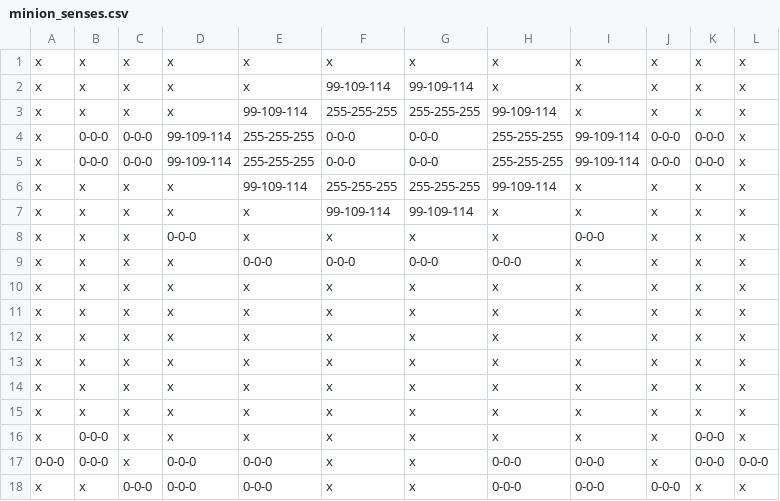
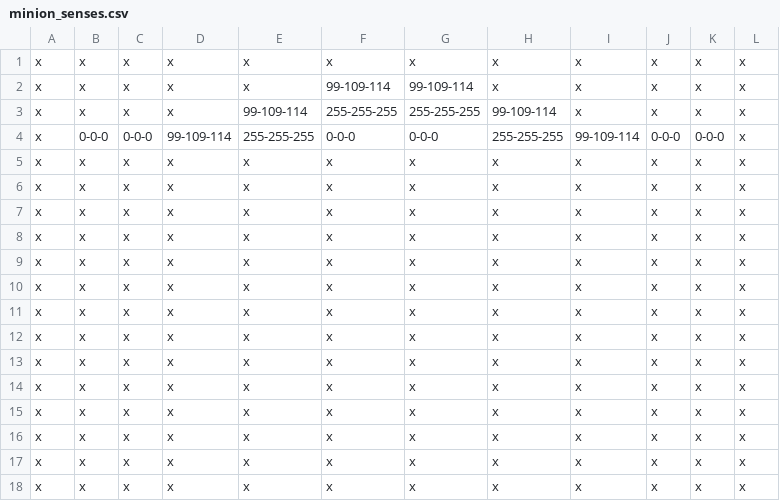
Before and after one commit to JPineda12/EDD_2S2019_PY1_201404405, a CSV file: minion/minion_senses.csv, drawn as a sheet.

```diff
--- a/minion/minion_senses.csv
+++ b/minion/minion_senses.csv
@@ -4,7 +4,2 @@ x,x,x,x,99-109-114,255-255-255,255-255-255,99-109-114,x,x,x,x
 x,0-0-0,0-0-0,99-109-114,255-255-255,0-0-0,0-0-0,255-255-255,99-109-114,0-0-0,0-0-0,x
-x,0-0-0,0-0-0,99-109-114,255-255-255,0-0-0,0-0-0,255-255-255,99-109-114,0-0-0,0-0-0,x
-x,x,x,x,99-109-114,255-255-255,255-255-255,99-109-114,x,x,x,x
-x,x,x,x,x,99-109-114,99-109-114,x,x,x,x,x
-x,x,x,0-0-0,x,x,x,x,0-0-0,x,x,x
-x,x,x,x,0-0-0,0-0-0,0-0-0,0-0-0,x,x,x,x
 x,x,x,x,x,x,x,x,x,x,x,x
@@ -15,4 +10,9 @@ x,x,x,x,x,x,x,x,x,x,x,x
 x,x,x,x,x,x,x,x,x,x,x,x
-x,0-0-0,x,x,x,x,x,x,x,x,0-0-0,x
-0-0-0,0-0-0,x,0-0-0,0-0-0,x,x,0-0-0,0-0-0,x,0-0-0,0-0-0
-x,x,0-0-0,0-0-0,0-0-0,x,x,0-0-0,0-0-0,0-0-0,x,x
+x,x,x,x,x,x,x,x,x,x,x,x
+x,x,x,x,x,x,x,x,x,x,x,x
+x,x,x,x,x,x,x,x,x,x,x,x
+x,x,x,x,x,x,x,x,x,x,x,x
+x,x,x,x,x,x,x,x,x,x,x,x
+x,x,x,x,x,x,x,x,x,x,x,x
+x,x,x,x,x,x,x,x,x,x,x,x
+x,x,x,x,x,x,x,x,x,x,x,x
```
Also changed, not shown: 31 other files.
